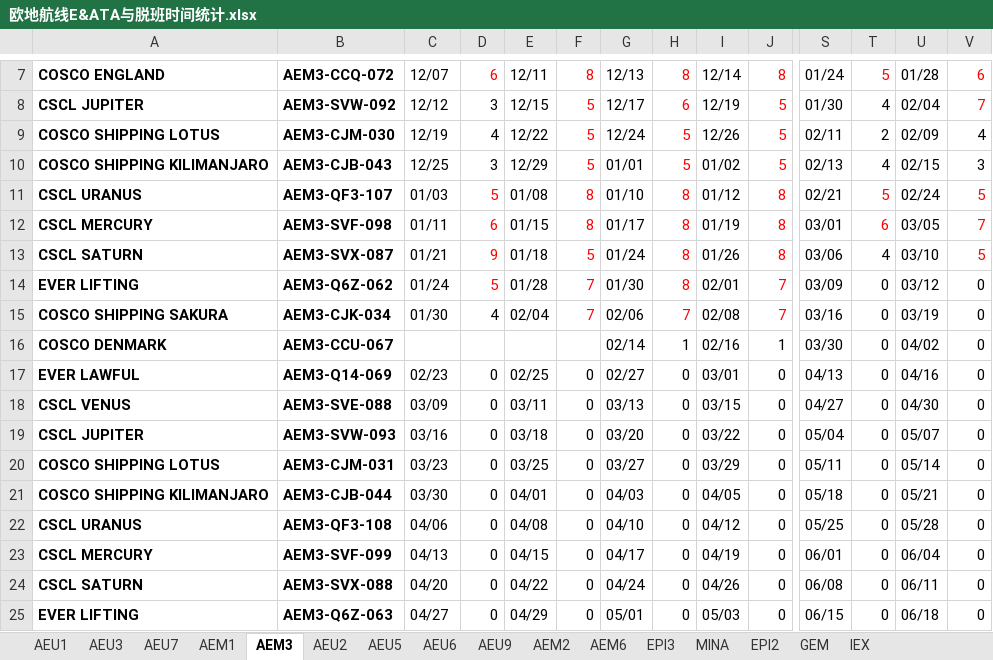
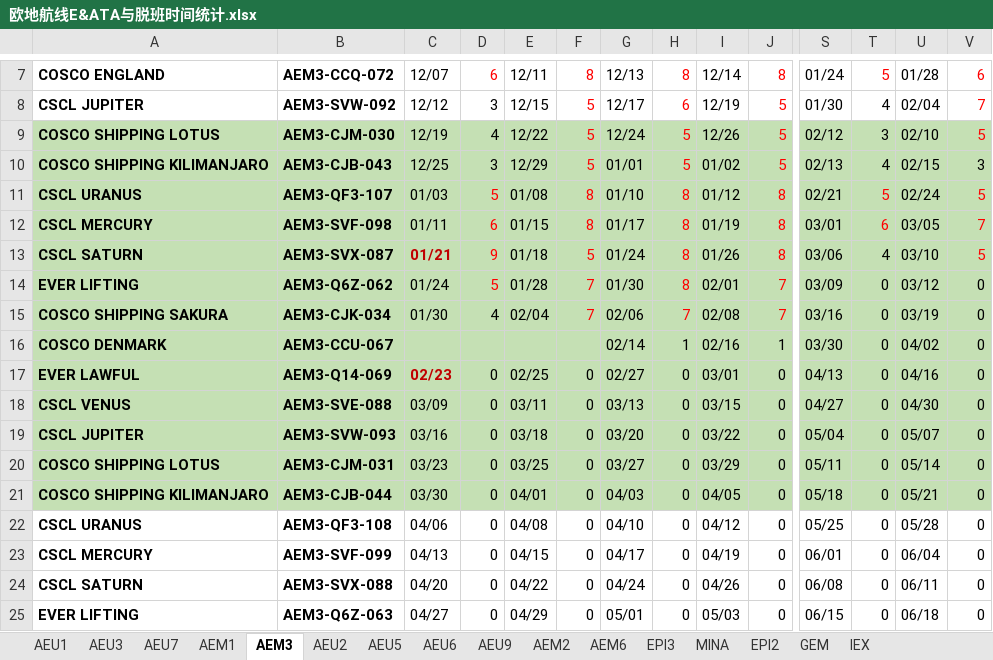
Before and after one commit to ligen3314-byte/capaStudy, an Excel workbook: 欧地航线E&ATA与脱班时间统计.xlsx, sheet AEM3, drawn as a sheet; only a part is shown, gaps mark what is left out; values as stored, in another font and other column widths than the file's, no borders; the diff covers the shown part only; the diff names each change by its address in the sheet, - before the commit and + after, or states it on an @@ line.

```diff
--- a/欧地航线E&ATA与脱班时间统计.xlsx (sheet AEM3)
+++ b/欧地航线E&ATA与脱班时间统计.xlsx (sheet AEM3)
-A9:V21 fill: none
+A9:V21 fill: #C5E0B4
-S9: 02/11
+S9: 02/12
-T9: 2
+T9: 3
-U9: 02/09
+U9: 02/10
-V9: 4
+V9: 5
-V9 text colour: black
+V9 text colour: #FF0000
@@ C13 bold: off → on, text colour: black → #C00000 @@
@@ C17 bold: off → on, text colour: black → #C00000 @@
```
Also changed, not shown: cell formats elsewhere in this sheet, sheet AEM6, sheet AEU2, sheet AEU7, sheet AEU6, sheet AEU9, sheet AEU3, 6 more sheets, ezocean_table_260210 1343.xlsx, 14 other files.
